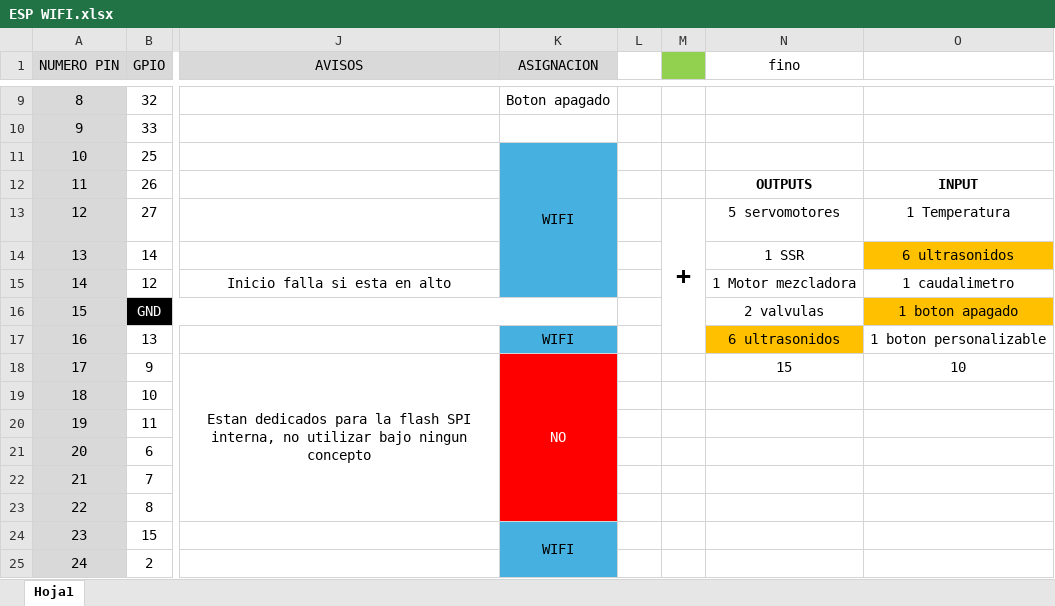
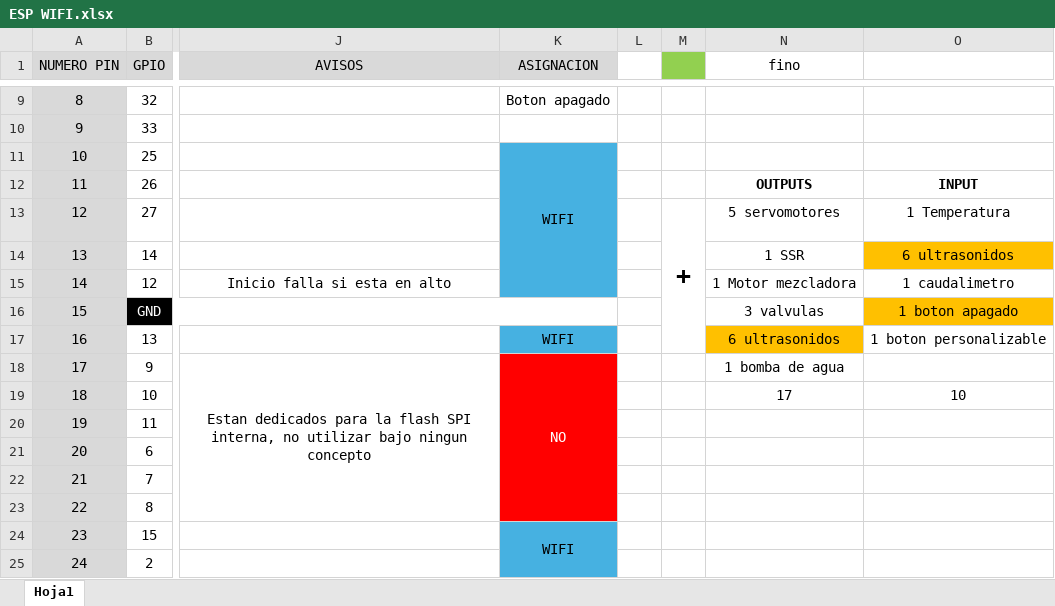
Before and after one commit to Belen0803/pi01, an Excel workbook: Datasheets/ESP WIFI.xlsx, sheet Hoja1, drawn as a sheet; only a part is shown, gaps mark what is left out; values as stored, in another font and other column widths than the file's, no borders; the diff names each change by its address in the sheet, - before the commit and + after, or states it on an @@ line.

```diff
--- a/Datasheets/ESP WIFI.xlsx (sheet Hoja1)
+++ b/Datasheets/ESP WIFI.xlsx (sheet Hoja1)
-N16 (fino): 2 valvulas
+N16 (fino): 3 valvulas
-N18 (fino): 15
+N18 (fino): 1 bomba de agua
-O18: 10
+O18: (empty)
-N19 (fino): (empty)
+N19 (fino): 17
-O19: (empty)
+O19: 10
```
Also changed, not shown: Datasheets/ESP CONTROLADOR.xlsx, 36 other files.
